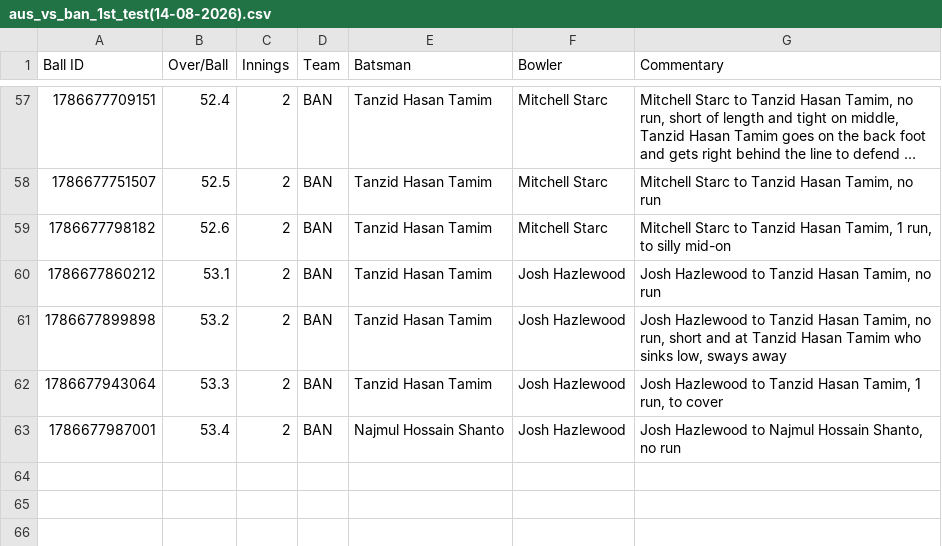
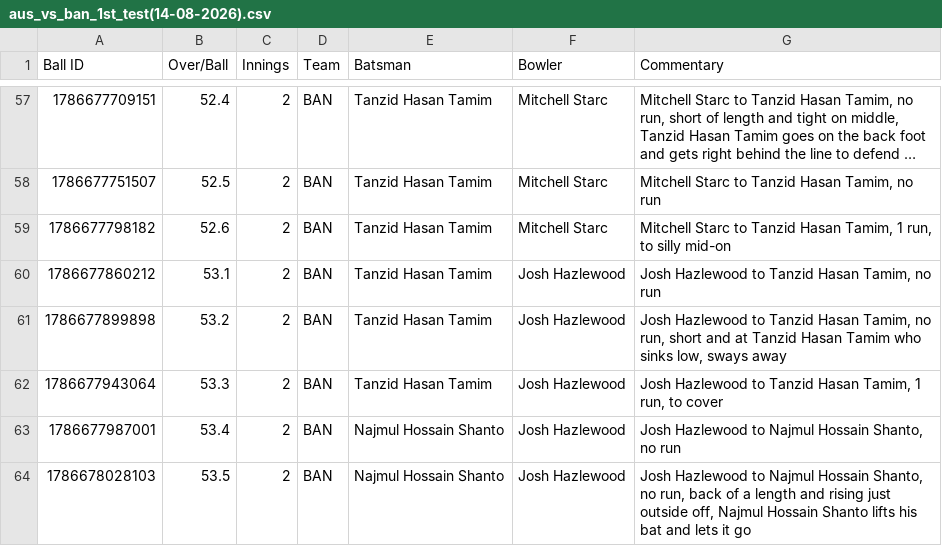
Before and after one commit to heisenricher/cricket_data, a CSV file: aus_vs_ban_1st_test(14-08-2026).csv, drawn as a sheet; only a part is shown, gaps mark what is left out; long unchanged cells end in ….

```diff
--- a/aus_vs_ban_1st_test(14-08-2026).csv
+++ b/aus_vs_ban_1st_test(14-08-2026).csv
@@ -63 +63,2 @@ Ball ID,Over/Ball,Innings,Team,Batsman,Bowler,Commentary
 1786677987001,53.4,2,BAN,Najmul Hossain Shanto,Josh Hazlewood,"Josh Hazlewood to Najmul Hossain Shanto, no run"
+1786678028103,53.5,2,BAN,Najmul Hossain Shanto,Josh Hazlewood,"Josh Hazlewood to Najmul Hossain Shanto, no run, back of a length and rising just outside off, Najmul Hossain Shanto lifts his bat and lets it go"
```
